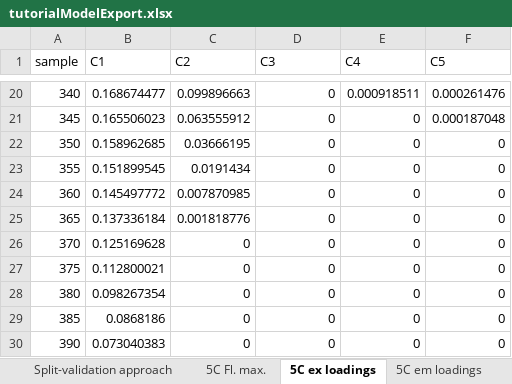
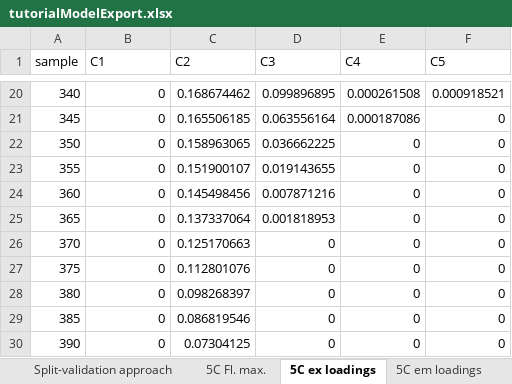
Before and after one commit to urbanwuensch/drEEM-online, an Excel workbook: examples/tutorialModelExport.xlsx, sheet 5C ex loadings, drawn as a sheet; only a part is shown, gaps mark what is left out; values as stored, in another font and other column widths than the file's, no borders; the diff covers the shown part only; the diff names each change by its address in the sheet, - before the commit and + after, or states it on an @@ line.

```diff
--- a/examples/tutorialModelExport.xlsx (sheet 5C ex loadings)
+++ b/examples/tutorialModelExport.xlsx (sheet 5C ex loadings)
-B20 (C1): 0.168674477
+B20 (C1): 0
-C20 (C2): 0.099896663
+C20 (C2): 0.168674462
-D20 (C3): 0
+D20 (C3): 0.099896895
-E20 (C4): 0.000918511
+E20 (C4): 0.000261508
-F20 (C5): 0.000261476
+F20 (C5): 0.000918521
-B21 (C1): 0.165506023
+B21 (C1): 0
-C21 (C2): 0.063555912
+C21 (C2): 0.165506185
-D21 (C3): 0
+D21 (C3): 0.063556164
-E21 (C4): 0
+E21 (C4): 0.000187086
-F21 (C5): 0.000187048
+F21 (C5): 0
-B22 (C1): 0.158962685
+B22 (C1): 0
-C22 (C2): 0.03666195
+C22 (C2): 0.158963065
-D22 (C3): 0
+D22 (C3): 0.036662225
-B23 (C1): 0.151899545
+B23 (C1): 0
-C23 (C2): 0.0191434
+C23 (C2): 0.151900107
-D23 (C3): 0
+D23 (C3): 0.019143655
-B24 (C1): 0.145497772
+B24 (C1): 0
-C24 (C2): 0.007870985
+C24 (C2): 0.145498456
-D24 (C3): 0
+D24 (C3): 0.007871216
-B25 (C1): 0.137336184
+B25 (C1): 0
-C25 (C2): 0.001818776
+C25 (C2): 0.137337064
-D25 (C3): 0
+D25 (C3): 0.001818953
-B26 (C1): 0.125169628
+B26 (C1): 0
-C26 (C2): 0
+C26 (C2): 0.125170663
-B27 (C1): 0.112800021
+B27 (C1): 0
-C27 (C2): 0
+C27 (C2): 0.112801076
-B28 (C1): 0.098267354
+B28 (C1): 0
-C28 (C2): 0
+C28 (C2): 0.098268397
-B29 (C1): 0.0868186
+B29 (C1): 0
-C29 (C2): 0
+C29 (C2): 0.086819546
-B30 (C1): 0.073040383
+B30 (C1): 0
-C30 (C2): 0
+C30 (C2): 0.07304125
```
Also changed, not shown: 114 edited cells elsewhere in this sheet, sheet 5C em loadings, sheet 5C Fl. max., sheet PARAFAC model overview, sheet Split-validation approach, 3 other files.
